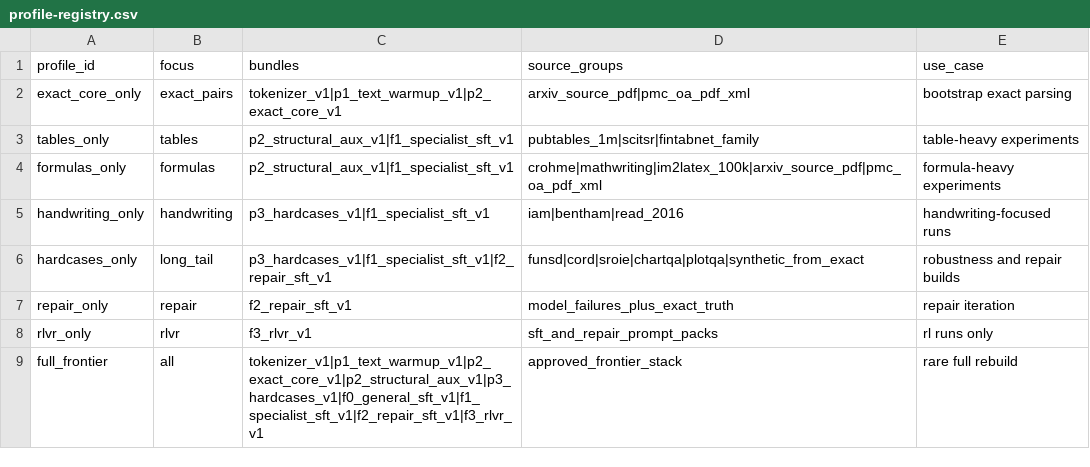
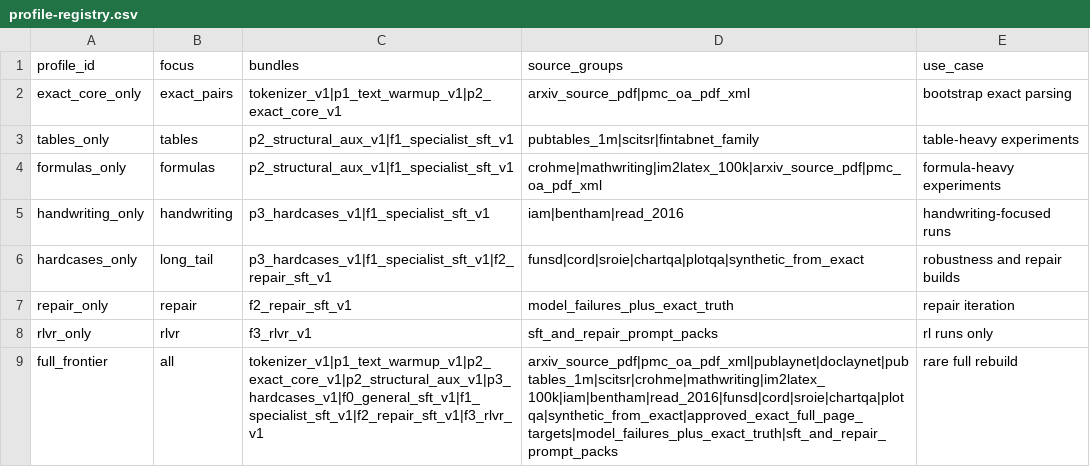
Before and after one commit to beltromatti/leopardi-ocr, a CSV file: data_pipeline/profiles/profile-registry.csv, drawn as a sheet.

```diff
--- a/data_pipeline/profiles/profile-registry.csv
+++ b/data_pipeline/profiles/profile-registry.csv
@@ -8,2 +8,2 @@ repair_only,repair,f2_repair_sft_v1,model_failures_plus_exact_truth,repair itera
 rlvr_only,rlvr,f3_rlvr_v1,sft_and_repair_prompt_packs,rl runs only
-full_frontier,all,tokenizer_v1|p1_text_warmup_v1|p2_exact_core_v1|p2_structural_aux_v1|p3_hardcases_v1|f0_general_sft_v1|f1_specialist_sft_v1|f2_repair_sft_v1|f3_rlvr_v1,approved_frontier_stack,rare full rebuild
+full_frontier,all,tokenizer_v1|p1_text_warmup_v1|p2_exact_core_v1|p2_structural_aux_v1|p3_hardcases_v1|f0_general_sft_v1|f1_specialist_sft_v1|f2_repair_sft_v1|f3_rlvr_v1,arxiv_source_pdf|pmc_oa_pdf_xml|publaynet|doclaynet|pubtables_1m|scitsr|crohme|mathwriting|im2latex_100k|iam|bentham|read_2016|funsd|cord|sroie|chartqa|plotqa|synthetic_from_exact|approved_exact_full_page_targets|model_failures_plus_exact_truth|sft_and_repair_prompt_packs,rare full rebuild
```
Also changed, not shown: data_pipeline/ingestion/source-registry.csv, data_pipeline/registry/bundle-registry.csv, 15 other files.
